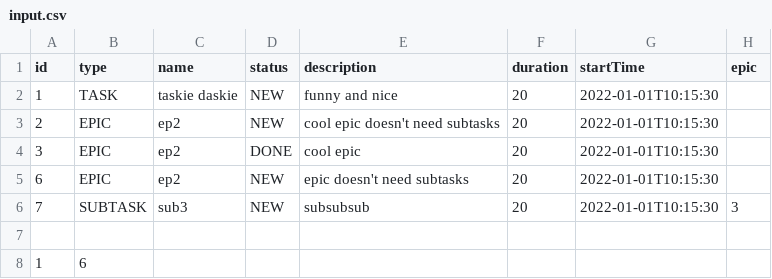
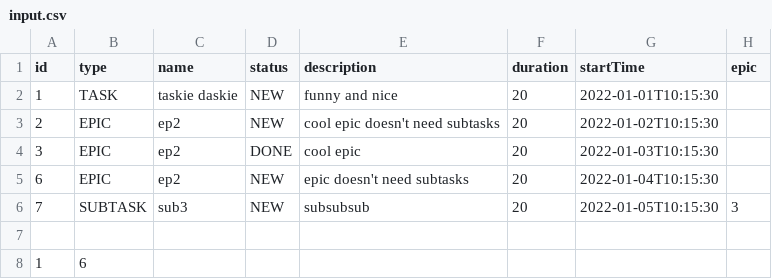
Before and after one commit to Anastassvirs/task-tracker-2, a CSV file: input.csv, drawn as a sheet.

```diff
--- a/input.csv
+++ b/input.csv
@@ -2,6 +2,6 @@ id,type,name,status,description,duration,startTime,epic
 1,TASK,taskie daskie,NEW,funny and nice,20,2022-01-01T10:15:30
-2,EPIC,ep2,NEW,cool epic doesn't need subtasks,20,2022-01-01T10:15:30
-3,EPIC,ep2,DONE,cool epic,20,2022-01-01T10:15:30
-6,EPIC,ep2,NEW,epic doesn't need subtasks,20,2022-01-01T10:15:30
-7,SUBTASK,sub3,NEW,subsubsub,20,2022-01-01T10:15:30,3
+2,EPIC,ep2,NEW,cool epic doesn't need subtasks,20,2022-01-02T10:15:30
+3,EPIC,ep2,DONE,cool epic,20,2022-01-03T10:15:30
+6,EPIC,ep2,NEW,epic doesn't need subtasks,20,2022-01-04T10:15:30
+7,SUBTASK,sub3,NEW,subsubsub,20,2022-01-05T10:15:30,3
 
```
Also changed, not shown: forTests.csv, forTestsWithEmptyHistory.csv, 6 other files.
